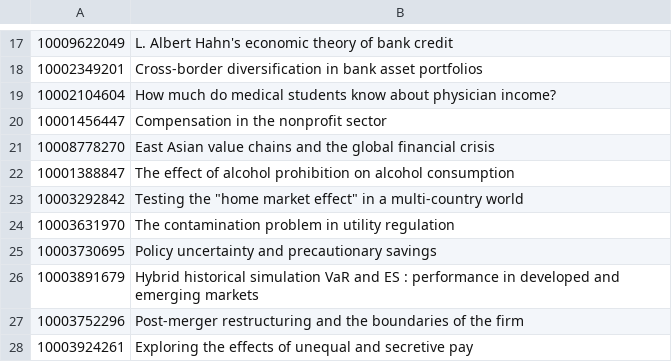
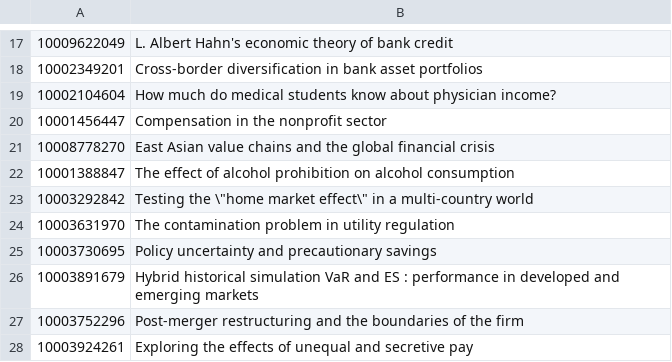
Before and after one commit to quadflor/Quadflor, a CSV file: Resources/example/example-titles.csv, drawn as a sheet; only a part is shown, gaps mark what is left out.

Commit message:
escape quotes

```diff
--- a/Resources/example/example-titles.csv
+++ b/Resources/example/example-titles.csv
@@ -22,3 +22,3 @@
 10001388847	The effect of alcohol prohibition on alcohol consumption
-10003292842	Testing the "home market effect" in a multi-country world
+10003292842	Testing the \"home market effect\" in a multi-country world
 10003631970	The contamination problem in utility regulation
```
